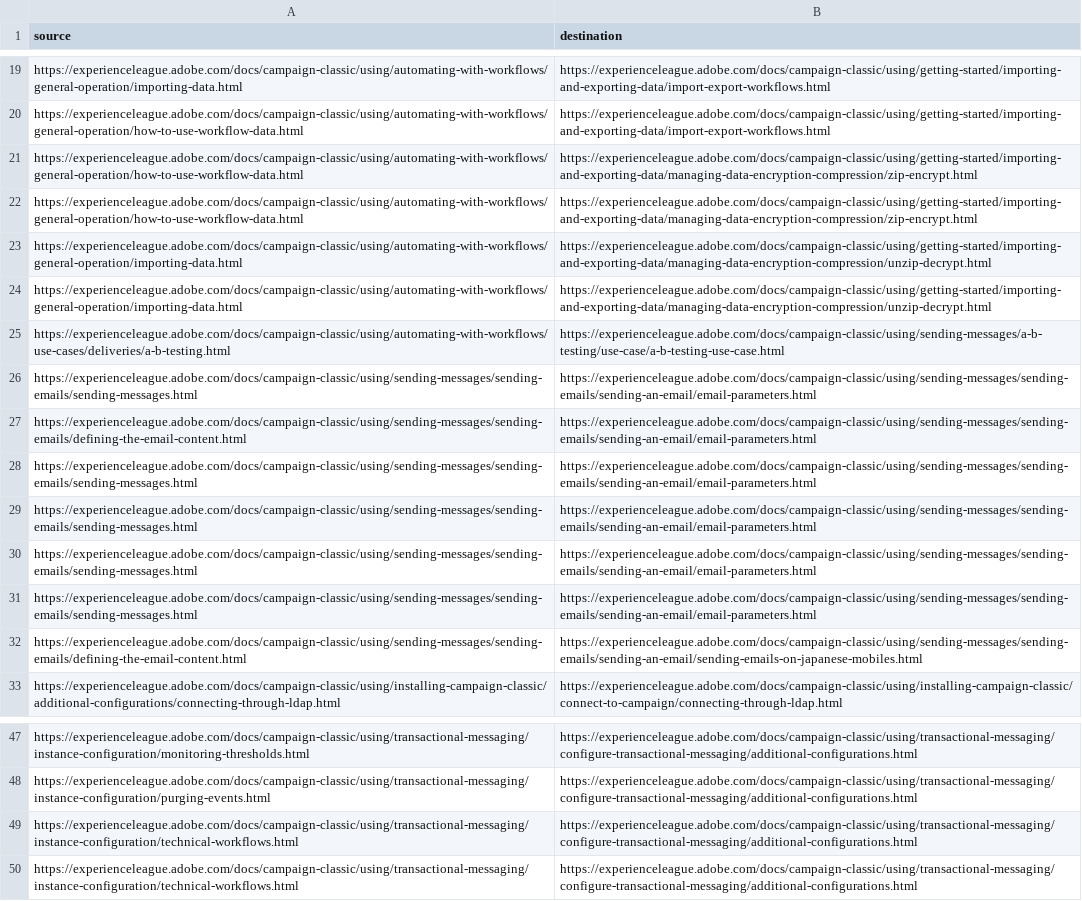
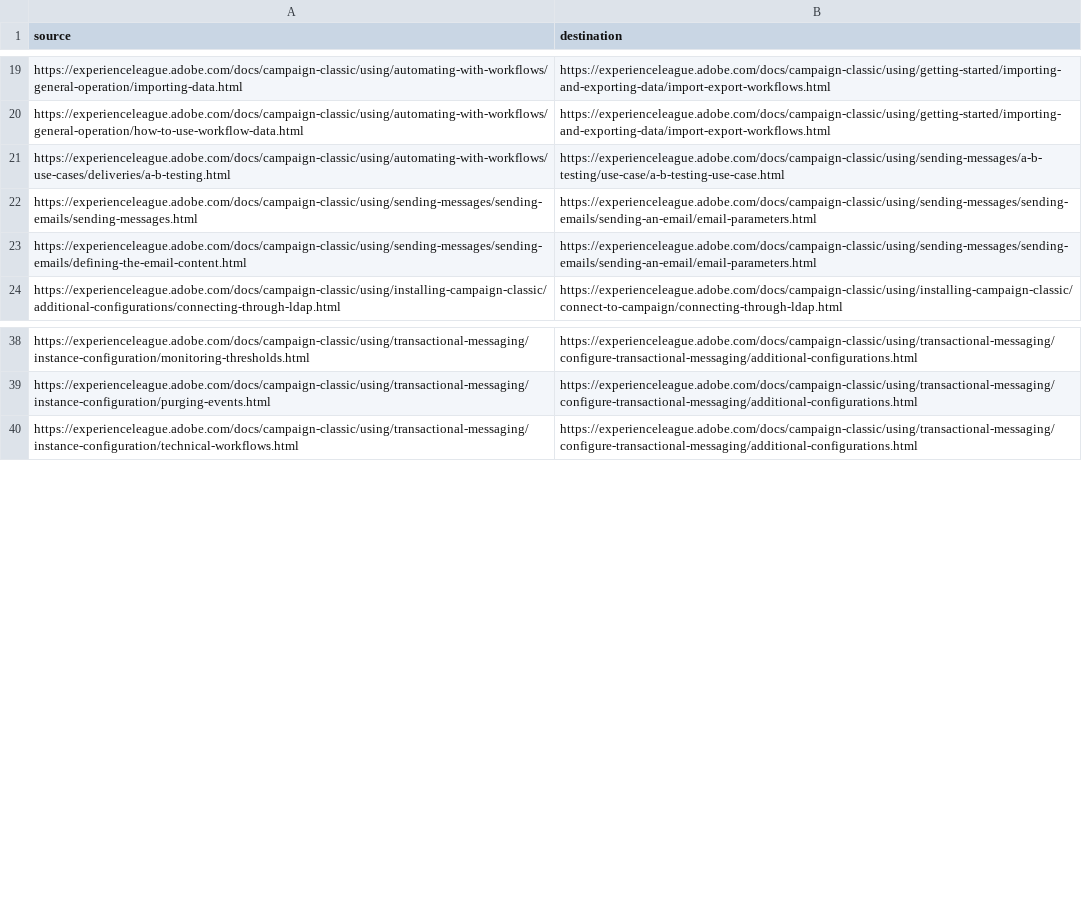
Before and after one commit to AdobeDocs/campaign-classic.de-DE, a CSV file: redirects.csv, drawn as a sheet; only a part is shown, gaps mark what is left out; the diff names each change by its address in the sheet, - before the commit and + after, or states it on an @@ line.

Commit message:
Synced non localizable files from repo .

```diff
--- a/redirects.csv
+++ b/redirects.csv
-row 21: https://experienceleague.adobe.com/docs/campaign-classic/using/automating-with-workflows/general-operation/how-to-use-workflow-data.html | https://experienceleague.adobe.com/docs/campaign-classic/using/getting-started/importing-and-exporting-data/managing-data-encryption-compression/zip-encrypt.html
-row 22: https://experienceleague.adobe.com/docs/campaign-classic/using/automating-with-workflows/general-operation/how-to-use-workflow-data.html | https://experienceleague.adobe.com/docs/campaign-classic/using/getting-started/importing-and-exporting-data/managing-data-encryption-compression/zip-encrypt.html
-row 23: https://experienceleague.adobe.com/docs/campaign-classic/using/automating-with-workflows/general-operation/importing-data.html | https://experienceleague.adobe.com/docs/campaign-classic/using/getting-started/importing-and-exporting-data/managing-data-encryption-compression/unzip-decrypt.html
-row 24: https://experienceleague.adobe.com/docs/campaign-classic/using/automating-with-workflows/general-operation/importing-data.html | https://experienceleague.adobe.com/docs/campaign-classic/using/getting-started/importing-and-exporting-data/managing-data-encryption-compression/unzip-decrypt.html
-row 28: https://experienceleague.adobe.com/docs/campaign-classic/using/sending-messages/sending-emails/sending-messages.html | https://experienceleague.adobe.com/docs/campaign-classic/using/sending-messages/sending-emails/sending-an-email/email-parameters.html
-row 29: https://experienceleague.adobe.com/docs/campaign-classic/using/sending-messages/sending-emails/sending-messages.html | https://experienceleague.adobe.com/docs/campaign-classic/using/sending-messages/sending-emails/sending-an-email/email-parameters.html
-row 30: https://experienceleague.adobe.com/docs/campaign-classic/using/sending-messages/sending-emails/sending-messages.html | https://experienceleague.adobe.com/docs/campaign-classic/using/sending-messages/sending-emails/sending-an-email/email-parameters.html
-row 31: https://experienceleague.adobe.com/docs/campaign-classic/using/sending-messages/sending-emails/sending-messages.html | https://experienceleague.adobe.com/docs/campaign-classic/using/sending-messages/sending-emails/sending-an-email/email-parameters.html
-row 32: https://experienceleague.adobe.com/docs/campaign-classic/using/sending-messages/sending-emails/defining-the-email-content.html | https://experienceleague.adobe.com/docs/campaign-classic/using/sending-messages/sending-emails/sending-an-email/sending-emails-on-japanese-mobiles.html
-row 49: https://experienceleague.adobe.com/docs/campaign-classic/using/transactional-messaging/instance-configuration/technical-workflows.html | https://experienceleague.adobe.com/docs/campaign-classic/using/transactional-messaging/configure-transactional-messaging/additional-configurations.html
```
